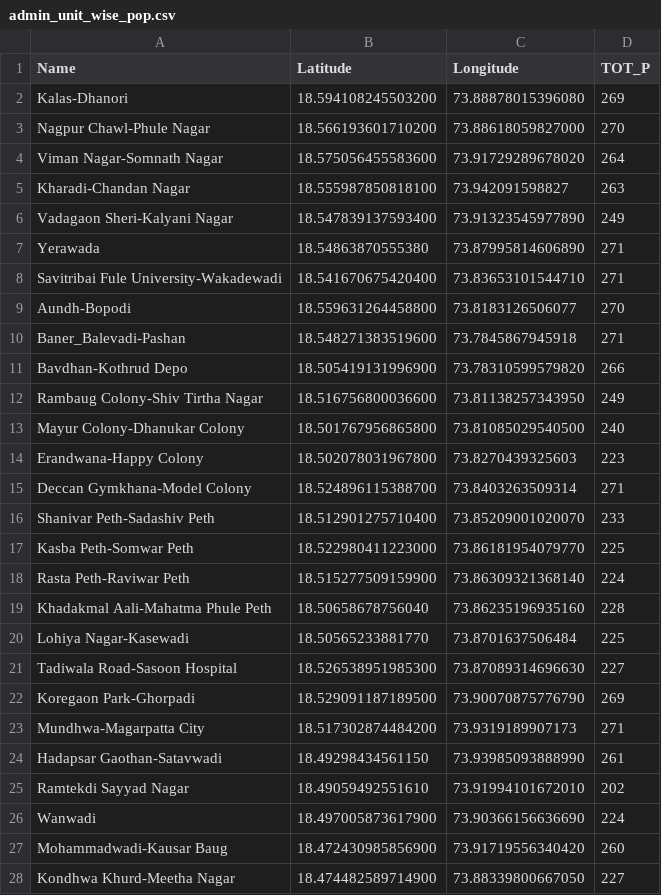
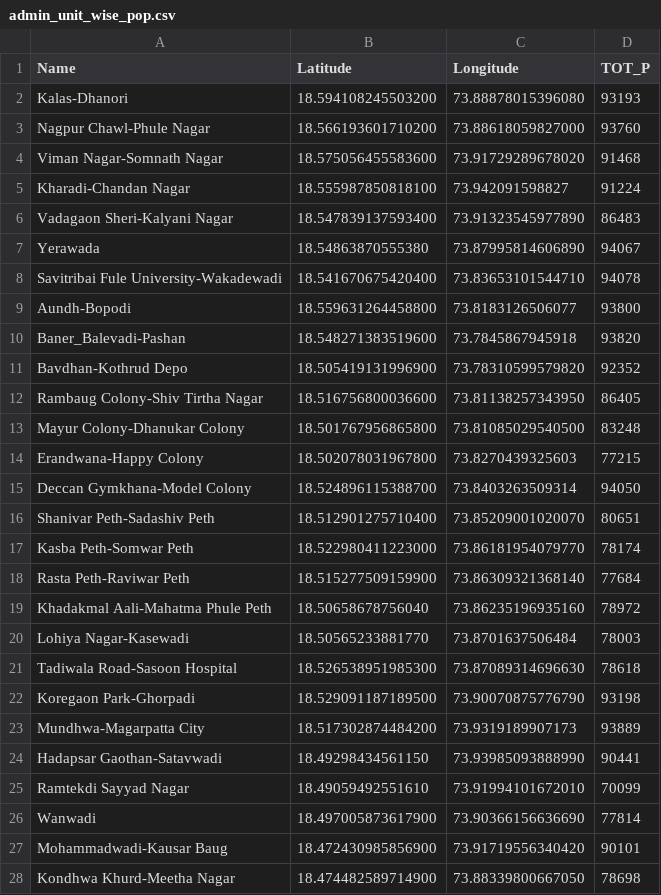
Before and after one commit to bhaveshneekhra/synthpop, a CSV file: district_level_source_files/maharashtra/pune/admin_unit_wise_pop.csv, drawn as a sheet; only a part is shown; the diff covers the shown part only.

```diff
--- a/district_level_source_files/maharashtra/pune/admin_unit_wise_pop.csv
+++ b/district_level_source_files/maharashtra/pune/admin_unit_wise_pop.csv
@@ -1,28 +1,28 @@
 Name,Latitude,Longitude,TOT_P
-Kalas-Dhanori,18.594108245503200,73.88878015396080,269
-Nagpur Chawl-Phule Nagar,18.566193601710200,73.88618059827000,270
-Viman Nagar-Somnath Nagar,18.575056455583600,73.91729289678020,264
-Kharadi-Chandan Nagar,18.555987850818100,73.942091598827,263
-Vadagaon Sheri-Kalyani Nagar,18.547839137593400,73.91323545977890,249
-Yerawada,18.54863870555380,73.87995814606890,271
-Savitribai Fule University-Wakadewadi,18.541670675420400,73.83653101544710,271
-Aundh-Bopodi,18.559631264458800,73.8183126506077,270
-Baner_Balevadi-Pashan,18.548271383519600,73.7845867945918,271
-Bavdhan-Kothrud Depo,18.505419131996900,73.78310599579820,266
-Rambaug Colony-Shiv Tirtha Nagar,18.516756800036600,73.81138257343950,249
-Mayur Colony-Dhanukar Colony,18.501767956865800,73.81085029540500,240
-Erandwana-Happy Colony,18.502078031967800,73.8270439325603,223
-Deccan Gymkhana-Model Colony,18.524896115388700,73.8403263509314,271
-Shanivar Peth-Sadashiv Peth,18.512901275710400,73.85209001020070,233
-Kasba Peth-Somwar Peth,18.522980411223000,73.86181954079770,225
-Rasta Peth-Raviwar Peth,18.515277509159900,73.86309321368140,224
-Khadakmal Aali-Mahatma Phule Peth,18.50658678756040,73.86235196935160,228
-Lohiya Nagar-Kasewadi,18.50565233881770,73.8701637506484,225
-Tadiwala Road-Sasoon Hospital,18.526538951985300,73.87089314696630,227
-Koregaon Park-Ghorpadi,18.529091187189500,73.90070875776790,269
-Mundhwa-Magarpatta City,18.517302874484200,73.9319189907173,271
-Hadapsar Gaothan-Satavwadi,18.49298434561150,73.93985093888990,261
-Ramtekdi Sayyad Nagar,18.49059492551610,73.91994101672010,202
-Wanwadi,18.497005873617900,73.90366156636690,224
-Mohammadwadi-Kausar Baug,18.472430985856900,73.91719556340420,260
-Kondhwa Khurd-Meetha Nagar,18.474482589714900,73.88339800667050,227
+Kalas-Dhanori,18.594108245503200,73.88878015396080,93193
+Nagpur Chawl-Phule Nagar,18.566193601710200,73.88618059827000,93760
+Viman Nagar-Somnath Nagar,18.575056455583600,73.91729289678020,91468
+Kharadi-Chandan Nagar,18.555987850818100,73.942091598827,91224
+Vadagaon Sheri-Kalyani Nagar,18.547839137593400,73.91323545977890,86483
+Yerawada,18.54863870555380,73.87995814606890,94067
+Savitribai Fule University-Wakadewadi,18.541670675420400,73.83653101544710,94078
+Aundh-Bopodi,18.559631264458800,73.8183126506077,93800
+Baner_Balevadi-Pashan,18.548271383519600,73.7845867945918,93820
+Bavdhan-Kothrud Depo,18.505419131996900,73.78310599579820,92352
+Rambaug Colony-Shiv Tirtha Nagar,18.516756800036600,73.81138257343950,86405
+Mayur Colony-Dhanukar Colony,18.501767956865800,73.81085029540500,83248
+Erandwana-Happy Colony,18.502078031967800,73.8270439325603,77215
+Deccan Gymkhana-Model Colony,18.524896115388700,73.8403263509314,94050
+Shanivar Peth-Sadashiv Peth,18.512901275710400,73.85209001020070,80651
+Kasba Peth-Somwar Peth,18.522980411223000,73.86181954079770,78174
+Rasta Peth-Raviwar Peth,18.515277509159900,73.86309321368140,77684
+Khadakmal Aali-Mahatma Phule Peth,18.50658678756040,73.86235196935160,78972
+Lohiya Nagar-Kasewadi,18.50565233881770,73.8701637506484,78003
+Tadiwala Road-Sasoon Hospital,18.526538951985300,73.87089314696630,78618
+Koregaon Park-Ghorpadi,18.529091187189500,73.90070875776790,93198
+Mundhwa-Magarpatta City,18.517302874484200,73.9319189907173,93889
+Hadapsar Gaothan-Satavwadi,18.49298434561150,73.93985093888990,90441
+Ramtekdi Sayyad Nagar,18.49059492551610,73.91994101672010,70099
+Wanwadi,18.497005873617900,73.90366156636690,77814
+Mohammadwadi-Kausar Baug,18.472430985856900,73.91719556340420,90101
+Kondhwa Khurd-Meetha Nagar,18.474482589714900,73.88339800667050,78698
```
Also changed, not shown: 14 edited cells elsewhere in this file, 2 other files.
